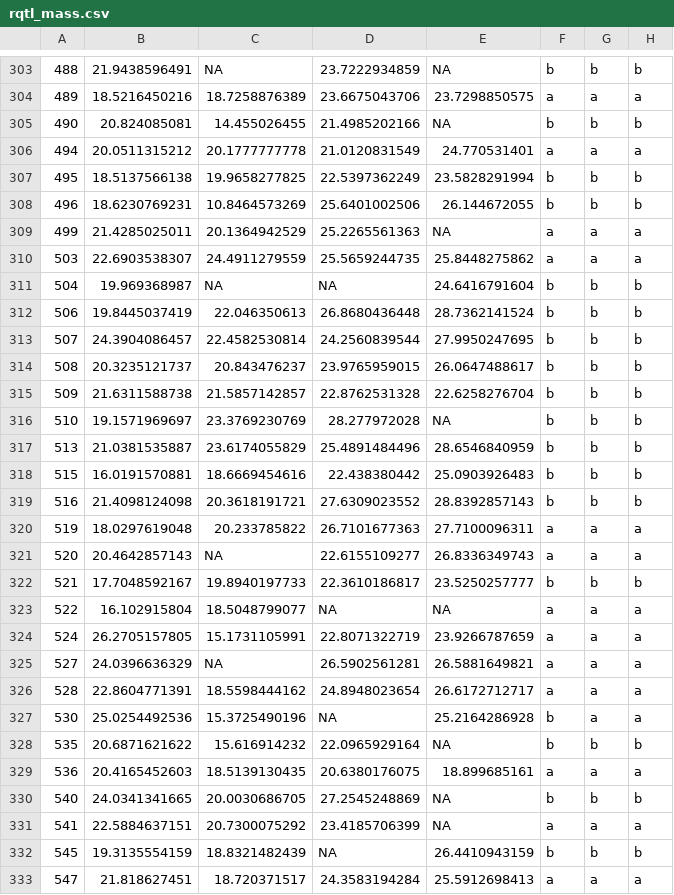
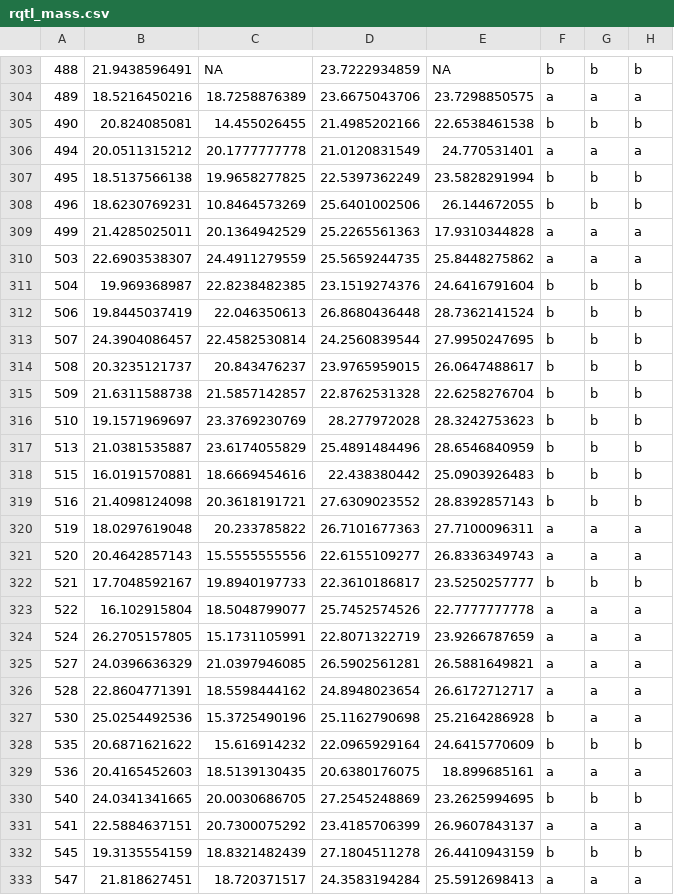
Before and after one commit to ellisztamas/fecundity_components, a CSV file: data_derived/rqtl_mass.csv, drawn as a sheet; only a part is shown, gaps mark what is left out; the diff covers the shown part only; the diff names each change by its address in the sheet, - before the commit and + after, or states it on an @@ line.

```diff
--- a/data_derived/rqtl_mass.csv
+++ b/data_derived/rqtl_mass.csv
-E305: NA
+E305: 22.6538461538
-E309: NA
+E309: 17.9310344828
-C311: NA
+C311: 22.8238482385
-D311: NA
+D311: 23.1519274376
-E316: NA
+E316: 28.3242753623
-C321: NA
+C321: 15.5555555556
-D323: NA
+D323: 25.7452574526
-E323: NA
+E323: 22.7777777778
-C325: NA
+C325: 21.0397946085
-D327: NA
+D327: 25.1162790698
-E328: NA
+E328: 24.6415770609
-E330: NA
+E330: 23.2625994695
-E331: NA
+E331: 26.9607843137
-D332: NA
+D332: 27.1804511278
```
Also changed, not shown: 97 edited cells elsewhere in this file, data_derived/RIL_seed_mass.csv, data_derived/rqtl_ffit.csv, 26 other files.
